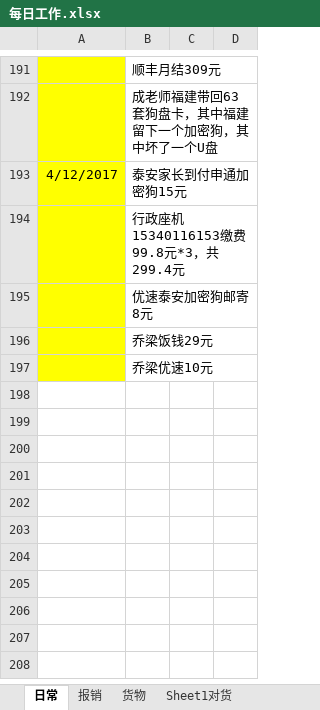
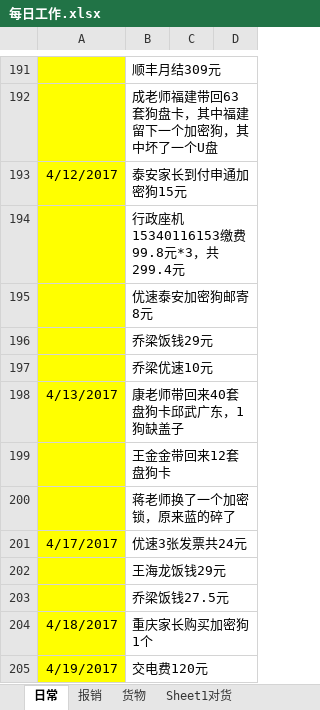
Before and after one commit to jjwjack/python, an Excel workbook: python/mywork/每日工作.xlsx, sheet 日常, drawn as a sheet; only a part is shown, gaps mark what is left out; values as stored, in another font and other column widths than the file's, no borders; the diff names each change by its address in the sheet, - before the commit and + after, or states it on an @@ line.

```diff
--- a/python/mywork/每日工作.xlsx (sheet 日常)
+++ b/python/mywork/每日工作.xlsx (sheet 日常)
+row 198: 4/13/2017 | 康老师带回来40套盘狗卡邱武广东，1狗缺盖子
+row 199:  | 王金金带回来12套盘狗卡
+row 200:  | 蒋老师换了一个加密锁，原来蓝的碎了
+row 201: 4/17/2017 | 优速3张发票共24元
+row 202:  | 王海龙饭钱29元
+row 203:  | 乔梁饭钱27.5元
+row 204: 4/18/2017 | 重庆家长购买加密狗1个
+row 205: 4/19/2017 | 交电费120元
```
Also changed, not shown: sheet 报销.
